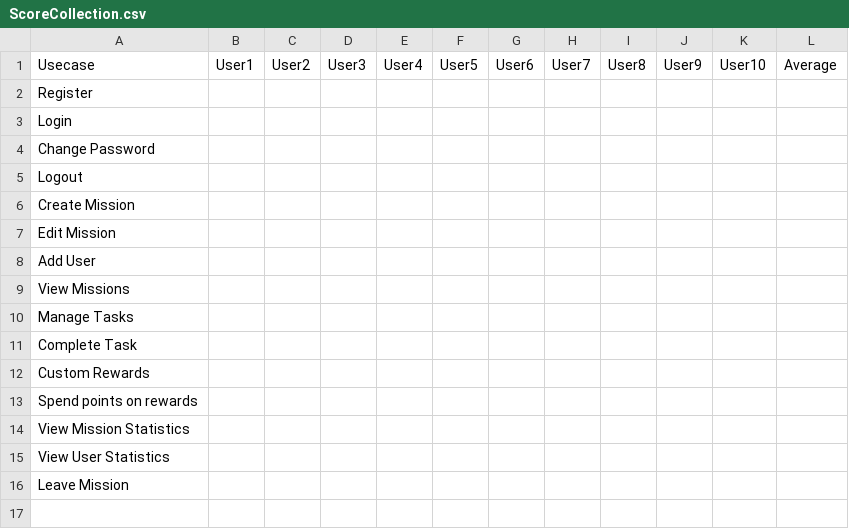
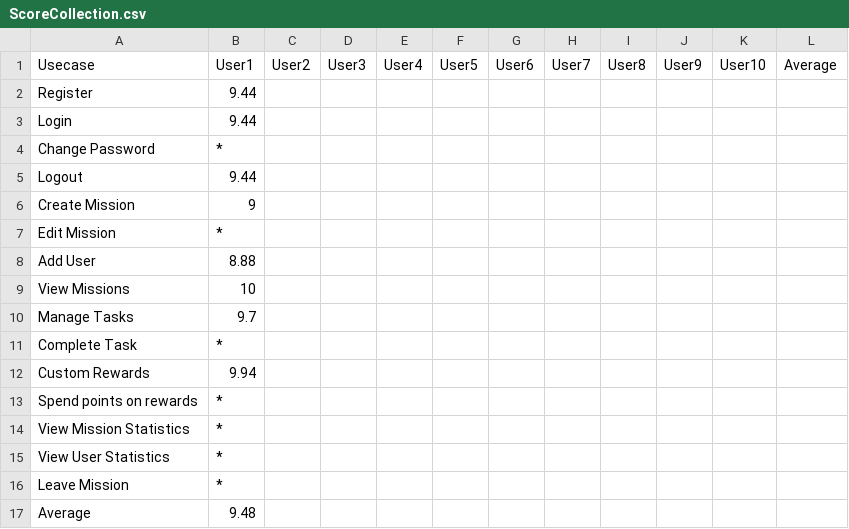
Before and after one commit to Mert-Guenduez/learnityourself, a CSV file: UserTesting/ScoreCollection.csv, drawn as a sheet.

Commit message:
[Doc] entered data for first test user

```diff
--- a/UserTesting/ScoreCollection.csv
+++ b/UserTesting/ScoreCollection.csv
@@ -1,16 +1,17 @@
 Usecase,User1,User2,User3,User4,User5,User6,User7,User8,User9,User10,Average
-Register,,,,,,,,,,,
-Login,,,,,,,,,,,
-Change Password,,,,,,,,,,,
-Logout,,,,,,,,,,,
-Create Mission,,,,,,,,,,,
-Edit Mission,,,,,,,,,,,
-Add User,,,,,,,,,,,
-View Missions,,,,,,,,,,,
-Manage Tasks,,,,,,,,,,,
-Complete Task,,,,,,,,,,,
-Custom Rewards,,,,,,,,,,,
-Spend points on rewards,,,,,,,,,,,
-View Mission Statistics,,,,,,,,,,,
-View User Statistics,,,,,,,,,,,
-Leave Mission,,,,,,,,,,,
+Register,9.44,,,,,,,,,,
+Login,9.44,,,,,,,,,,
+Change Password,*,,,,,,,,,,
+Logout,9.44,,,,,,,,,,
+Create Mission,9,,,,,,,,,,
+Edit Mission,*,,,,,,,,,,
+Add User,8.88,,,,,,,,,,
+View Missions,10,,,,,,,,,,
+Manage Tasks,9.7,,,,,,,,,,
+Complete Task,*,,,,,,,,,,
+Custom Rewards,9.94,,,,,,,,,,
+Spend points on rewards,*,,,,,,,,,,
+View Mission Statistics,*,,,,,,,,,,
+View User Statistics,*,,,,,,,,,,
+Leave Mission,*,,,,,,,,,,
+Average,9.48,,,,,,,,,,
```
